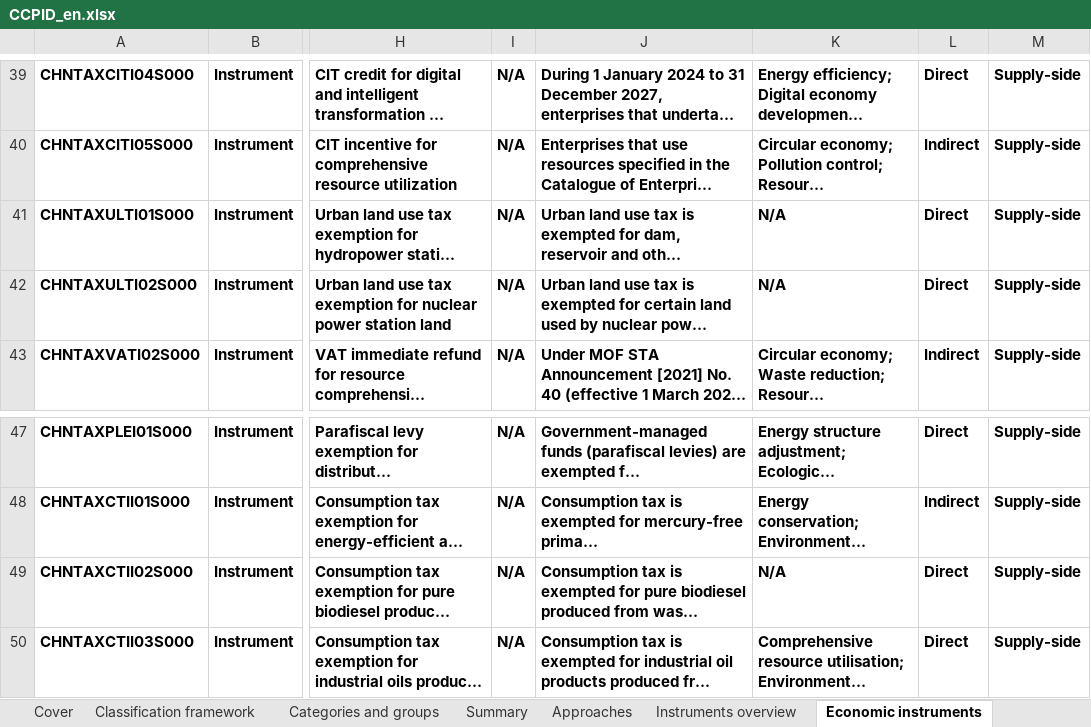
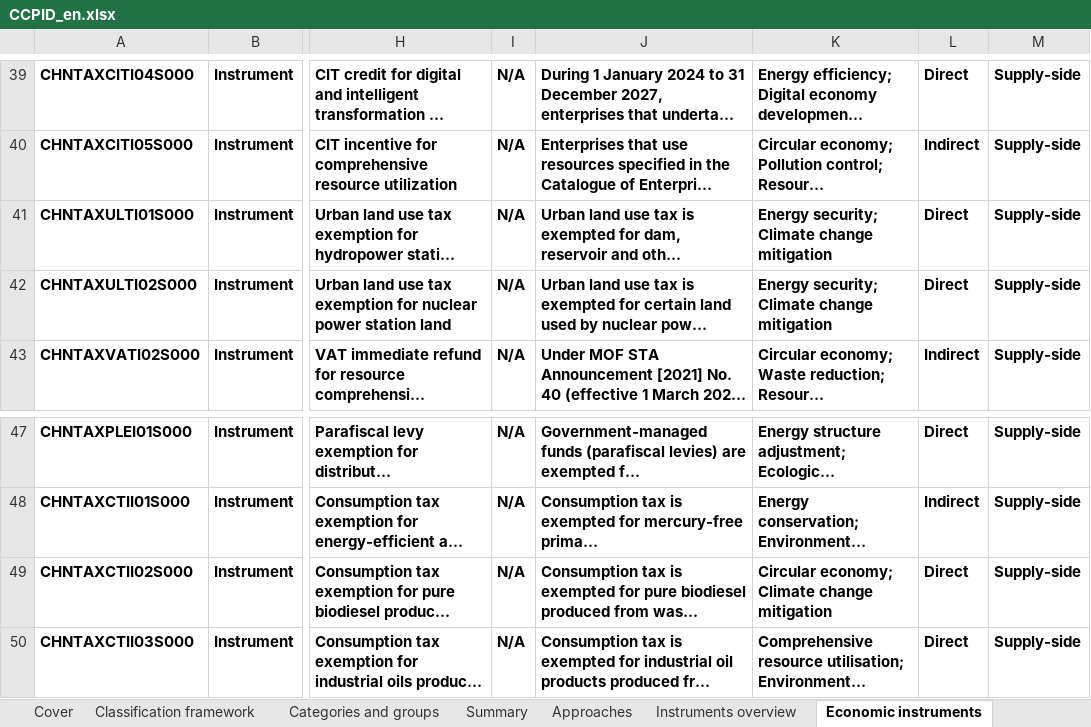
Before and after one commit to MGFPKU/CCPID, an Excel workbook: docs/CCPID_en.xlsx, sheet Economic instruments, drawn as a sheet; only a part is shown, gaps mark what is left out; long unchanged cells end in …; values as stored, in another font and other column widths than the file's, no borders; the diff names each change by its address in the sheet, - before the commit and + after, or states it on an @@ line.

```diff
--- a/docs/CCPID_en.xlsx (sheet Economic instruments)
+++ b/docs/CCPID_en.xlsx (sheet Economic instruments)
-K41:K42: N/A
+K41:K42: Energy security; Climate change mitigation
-K49: N/A
+K49: Circular economy; Climate change mitigation
```
Also changed, not shown: outputs/CCPID_en.xlsx, 3 other files.
